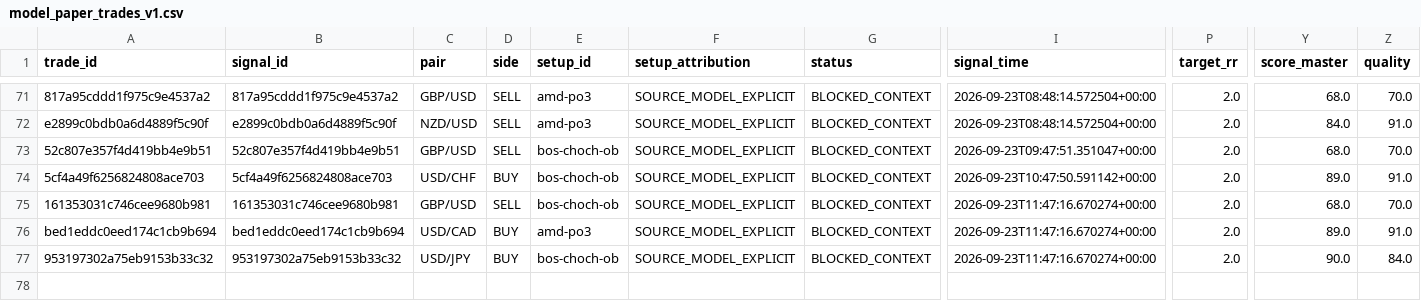
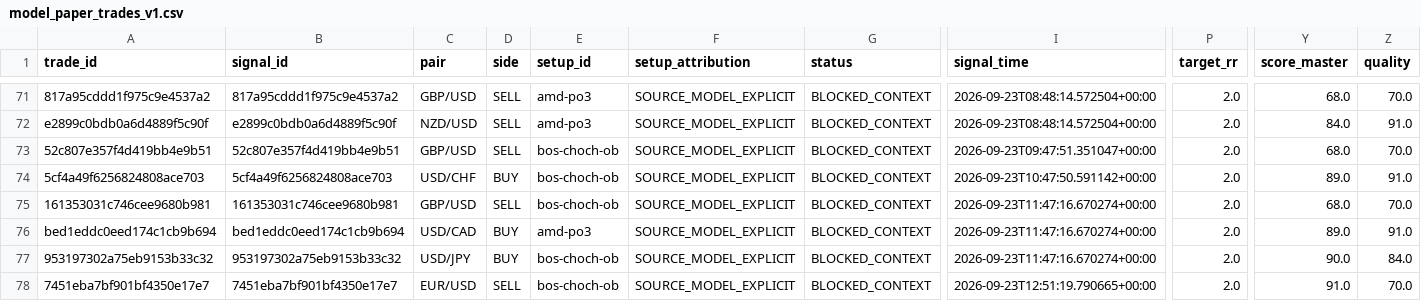
Before and after one commit to aparecidomikael97-ship-it/usd-macro-pro-v4, a CSV file: dados/model_paper_trades_v1.csv, drawn as a sheet; only a part is shown, gaps mark what is left out; rows hold the shown columns only; the diff names each change by its address in the sheet, - before the commit and + after, or states it on an @@ line.

```diff
--- a/dados/model_paper_trades_v1.csv
+++ b/dados/model_paper_trades_v1.csv
+row 78: 7451eba7bf901bf4350e17e7 | 7451eba7bf901bf4350e17e7 | EUR/USD | SELL | bos-choch-ob | SOURCE_MODEL_EXPLICIT | BLOCKED_CONTEXT | 2026-09-23T12:51:19.790665+00:00 | 2.0 | 91.0 | 70.0
```
